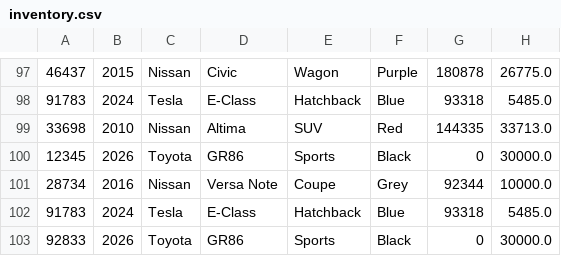
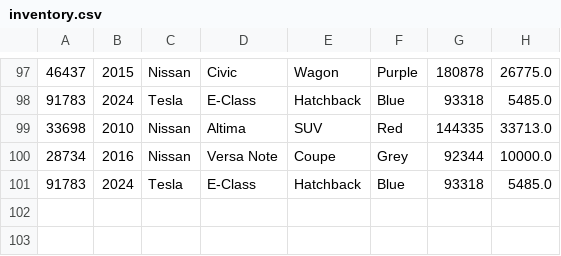
Before and after one commit to raibernal03/2025Fall_Bernal_Workshop4, a CSV file: src/main/resources/inventory.csv, drawn as a sheet; only a part is shown, gaps mark what is left out; the diff names each change by its address in the sheet, - before the commit and + after, or states it on an @@ line.

Commit message:
UserInterface, ContractFileManager, ContractDataManager

```diff
--- a/src/main/resources/inventory.csv
+++ b/src/main/resources/inventory.csv
-row 100: 12345 | 2026 | Toyota | GR86 | Sports | Black | 0 | 30000.0
-row 103: 92833 | 2026 | Toyota | GR86 | Sports | Black | 0 | 30000.0
```
Also changed, not shown: 1 other file.
